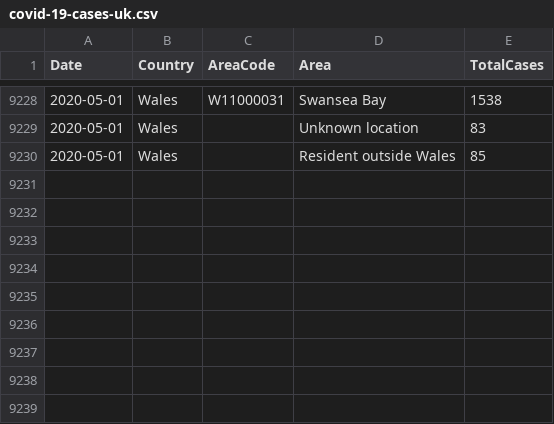
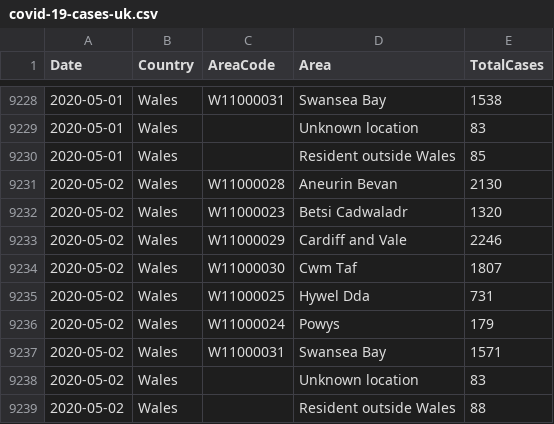
Before and after one commit to tomwhite/covid-19-uk-data, a CSV file: data/covid-19-cases-uk.csv, drawn as a sheet; only a part is shown, gaps mark what is left out; the diff names each change by its address in the sheet, - before the commit and + after, or states it on an @@ line.

Commit message:
Update for 2020-05-02 for Wales

```diff
--- a/data/covid-19-cases-uk.csv
+++ b/data/covid-19-cases-uk.csv
+row 9231: 2020-05-02 | Wales | W11000028 | Aneurin Bevan | 2130
+row 9232: 2020-05-02 | Wales | W11000023 | Betsi Cadwaladr | 1320
+row 9233: 2020-05-02 | Wales | W11000029 | Cardiff and Vale | 2246
+row 9234: 2020-05-02 | Wales | W11000030 | Cwm Taf | 1807
+row 9235: 2020-05-02 | Wales | W11000025 | Hywel Dda | 731
+row 9236: 2020-05-02 | Wales | W11000024 | Powys | 179
+row 9237: 2020-05-02 | Wales | W11000031 | Swansea Bay | 1571
+row 9238: 2020-05-02 | Wales |  | Unknown location | 83
+row 9239: 2020-05-02 | Wales |  | Resident outside Wales | 88
```
Also changed, not shown: data/covid-19-indicators-uk.csv, data/covid-19-totals-wales.csv, 5 other files.
